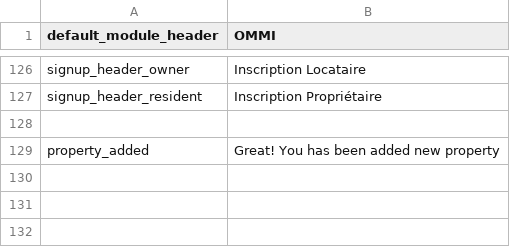
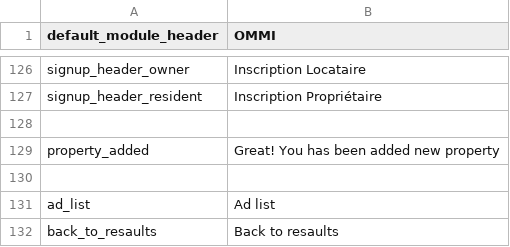
Before and after one commit to pierrealbert/checkit, a CSV file: application/languages/en/content.csv, drawn as a sheet; only a part is shown, gaps mark what is left out; the diff names each change by its address in the sheet, - before the commit and + after, or states it on an @@ line.

```diff
--- a/application/languages/en/content.csv
+++ b/application/languages/en/content.csv
+row 130: (empty)
+row 131: ad_list | Ad list
+row 132: back_to_resaults | Back to resaults
```
Also changed, not shown: 6 other files.
